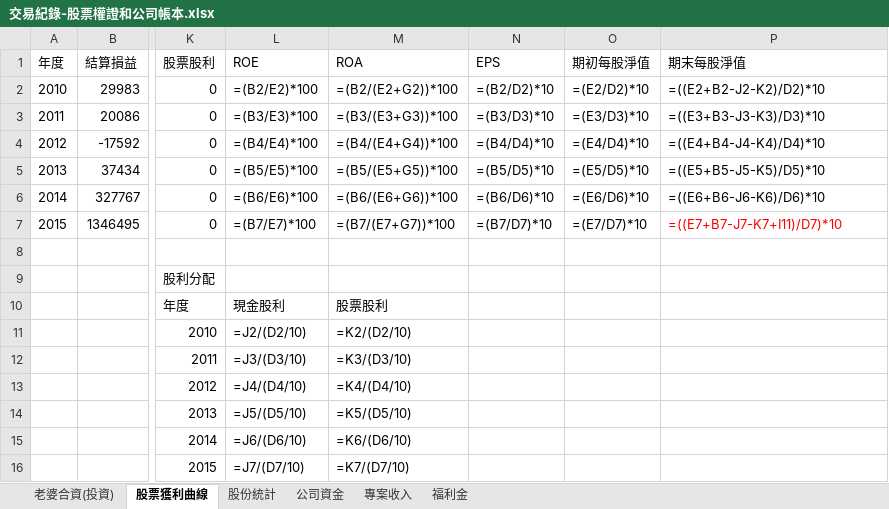
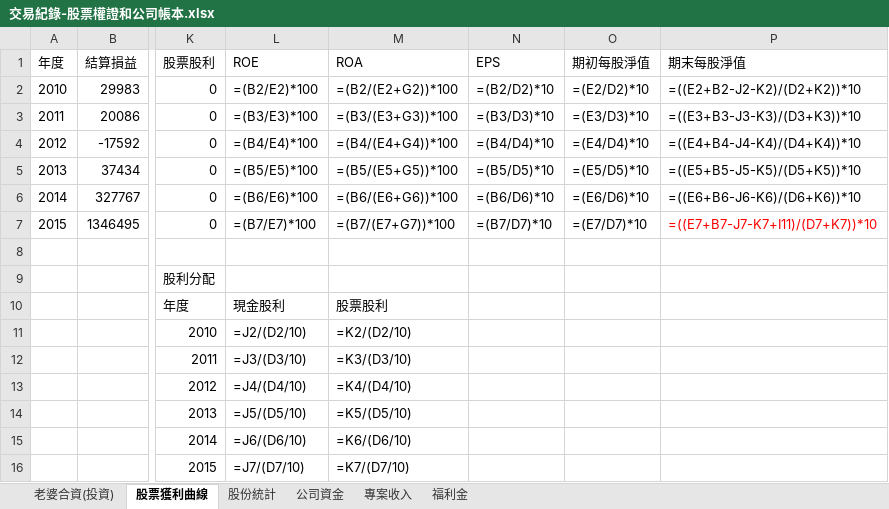
Before and after one commit to dada2cindy/tradeuse-dada2cindy, an Excel workbook: 交易紀錄/交易紀錄-股票權證和公司帳本.xlsx, sheet 股票獲利曲線, drawn as a sheet; only a part is shown, gaps mark what is left out; values as stored, in another font and other column widths than the file's, no borders; formulas are shown in place of their values; charts and pictures not drawn; the diff names each change by its address in the sheet, - before the commit and + after, or states it on an @@ line.

```diff
--- a/交易紀錄/交易紀錄-股票權證和公司帳本.xlsx (sheet 股票獲利曲線)
+++ b/交易紀錄/交易紀錄-股票權證和公司帳本.xlsx (sheet 股票獲利曲線)
-P2 (期末每股淨值): =((E2+B2-J2-K2)/D2)*10
+P2 (期末每股淨值): =((E2+B2-J2-K2)/(D2+K2))*10
-P3 (期末每股淨值): =((E3+B3-J3-K3)/D3)*10
+P3 (期末每股淨值): =((E3+B3-J3-K3)/(D3+K3))*10
-P4 (期末每股淨值): =((E4+B4-J4-K4)/D4)*10
+P4 (期末每股淨值): =((E4+B4-J4-K4)/(D4+K4))*10
-P5 (期末每股淨值): =((E5+B5-J5-K5)/D5)*10
+P5 (期末每股淨值): =((E5+B5-J5-K5)/(D5+K5))*10
-P6 (期末每股淨值): =((E6+B6-J6-K6)/D6)*10
+P6 (期末每股淨值): =((E6+B6-J6-K6)/(D6+K6))*10
-P7 (期末每股淨值): =((E7+B7-J7-K7+I11)/D7)*10
+P7 (期末每股淨值): =((E7+B7-J7-K7+I11)/(D7+K7))*10
```
Also changed, not shown: charts or pictures.
